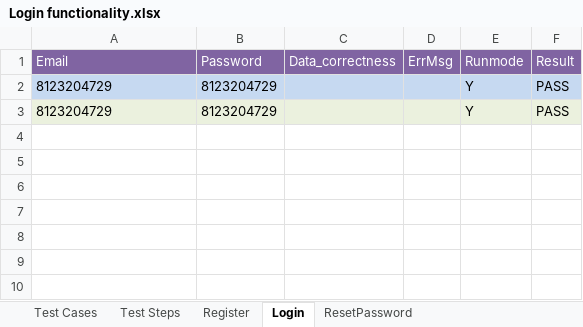
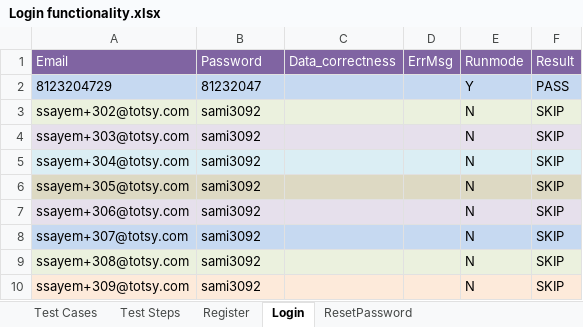
Before and after one commit to ShultzShining/HybridFramework-Using-Selenium, an Excel workbook: com.ecommerce.automation/src/main/java/com/ecommerce/xls/Login functionality.xlsx, sheet Login, drawn as a sheet; values as stored, in another font and other column widths than the file's, no borders; removed rows and columns are numbered as before the commit, all else as after; the diff names each change by its address in the sheet, - before the commit and + after, or states it on an @@ line.

```diff
--- a/com.ecommerce.automation/src/main/java/com/ecommerce/xls/Login functionality.xlsx (sheet Login)
+++ b/com.ecommerce.automation/src/main/java/com/ecommerce/xls/Login functionality.xlsx (sheet Login)
-B2: 8123204729
+B2: 81232047
-row 3: 8123204729 | 8123204729 |  |  | Y | PASS
+row 3: ssayem+302@totsy.com | sami3092 |  |  | N | SKIP
+row 4: ssayem+303@totsy.com | sami3092 |  |  | N | SKIP
+row 5: ssayem+304@totsy.com | sami3092 |  |  | N | SKIP
+row 6: ssayem+305@totsy.com | sami3092 |  |  | N | SKIP
+row 7: ssayem+306@totsy.com | sami3092 |  |  | N | SKIP
+row 8: ssayem+307@totsy.com | sami3092 |  |  | N | SKIP
+row 9: ssayem+308@totsy.com | sami3092 |  |  | N | SKIP
+row 10: ssayem+309@totsy.com | sami3092 |  |  | N | SKIP
```
Also changed, not shown: sheet Test Steps, sheet ResetPassword, 8 other files.
